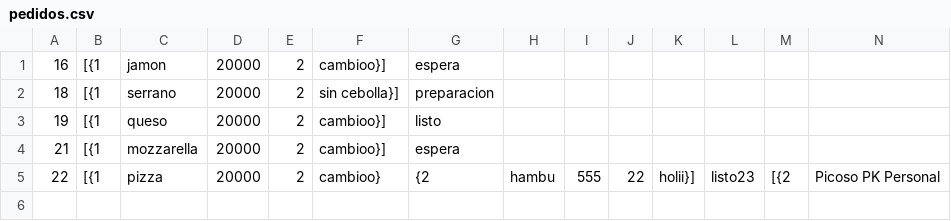
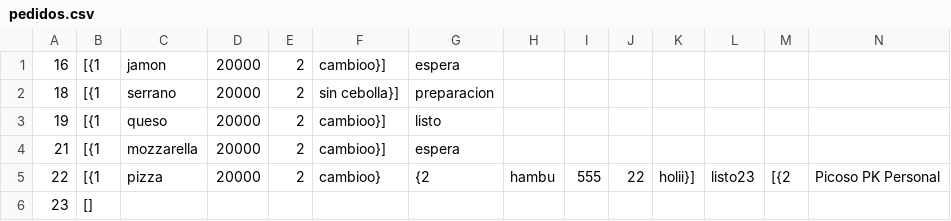
Before and after one commit to ValenciaJ56/pk_pizza, a CSV file: proyecto/backend/demo/pedidos.csv, drawn as a sheet; only a part is shown; rows hold the shown columns only; the diff names each change by its address in the sheet, - before the commit and + after, or states it on an @@ line.

```diff
--- a/proyecto/backend/demo/pedidos.csv
+++ b/proyecto/backend/demo/pedidos.csv
+row 6: 23 | []
```
Also changed, not shown: 1 other file.
